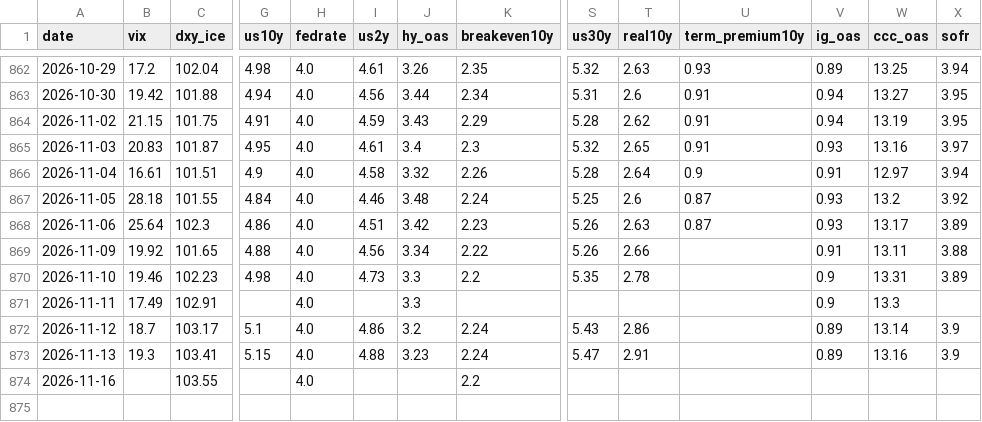
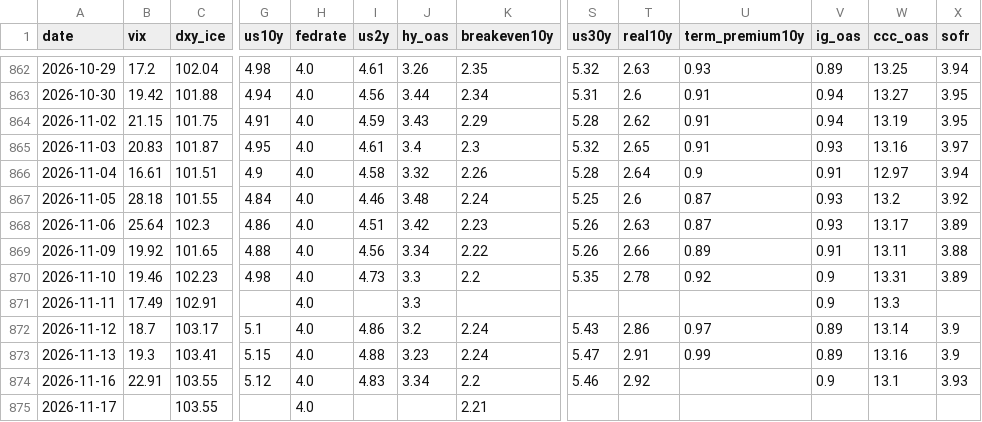
Before and after one commit to hshs9413-gif/narrative-tracker, a CSV file: docs/data/market_snapshot.csv, drawn as a sheet; only a part is shown, gaps mark what is left out; rows hold the shown columns only; the diff names each change by its address in the sheet, - before the commit and + after, or states it on an @@ line.

```diff
--- a/docs/data/market_snapshot.csv
+++ b/docs/data/market_snapshot.csv
-U869 (term_premium10y): (empty)
+U869 (term_premium10y): 0.89
-U870 (term_premium10y): (empty)
+U870 (term_premium10y): 0.92
-U872 (term_premium10y): (empty)
+U872 (term_premium10y): 0.97
-U873 (term_premium10y): (empty)
+U873 (term_premium10y): 0.99
-B874 (vix): (empty)
+B874 (vix): 22.91
-G874 (us10y): (empty)
+G874 (us10y): 5.12
-I874 (us2y): (empty)
+I874 (us2y): 4.83
-J874 (hy_oas): (empty)
+J874 (hy_oas): 3.34
-S874 (us30y): (empty)
+S874 (us30y): 5.46
-T874 (real10y): (empty)
+T874 (real10y): 2.92
-V874 (ig_oas): (empty)
+V874 (ig_oas): 0.9
-W874 (ccc_oas): (empty)
+W874 (ccc_oas): 13.1
-X874 (sofr): (empty)
+X874 (sofr): 3.93
+row 875: 2026-11-17 |  | 103.55 |  | 4.0 |  |  | 2.21
```
Also changed, not shown: docs/data/range_log.csv, docs/data/regime_log.csv, 3 other files.
